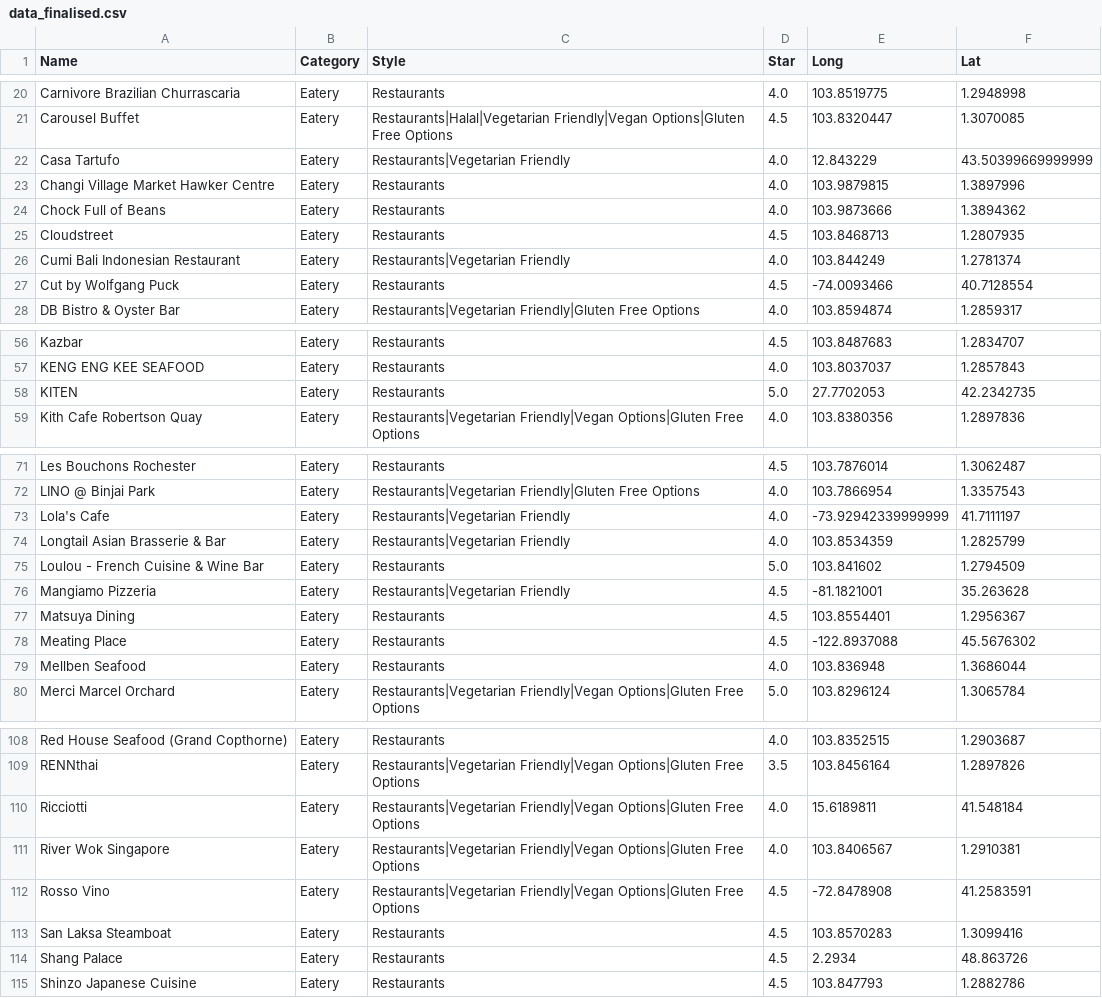
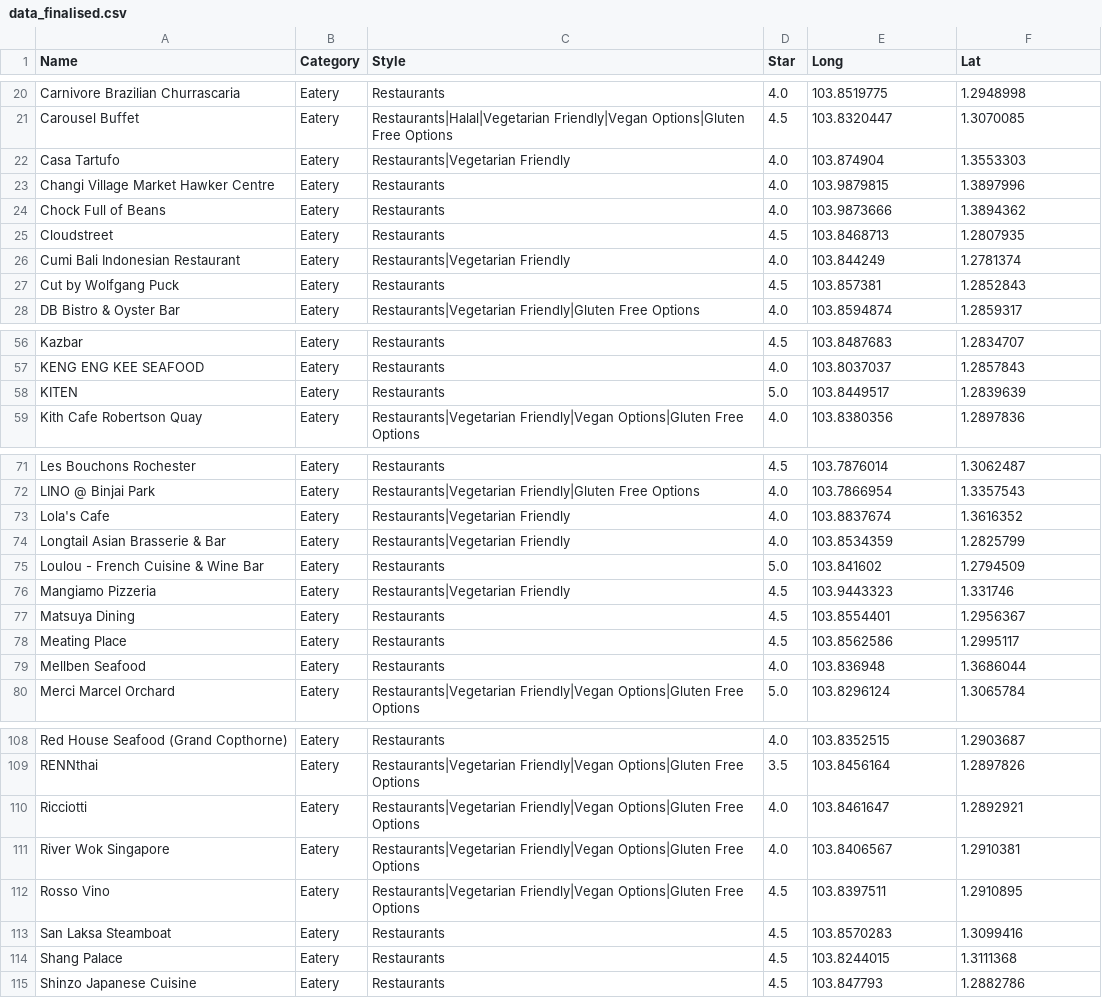
Before and after one commit to nailahgucon/CZ4034-IRProject-Group24, a CSV file: backend/data/data_finalised.csv, drawn as a sheet; only a part is shown, gaps mark what is left out; the diff covers the shown part only.

```diff
--- a/backend/data/data_finalised.csv
+++ b/backend/data/data_finalised.csv
@@ -21,3 +21,3 @@ Carnivore Brazilian Churrascaria,Eatery,Restaurants,4.0,103.8519775,1.2948998
 Carousel Buffet,Eatery,Restaurants|Halal|Vegetarian Friendly|Vegan Options|Gluten Free Options,4.5,103.8320447,1.3070085
-Casa Tartufo,Eatery,Restaurants|Vegetarian Friendly,4.0,12.843229,43.50399669999999
+Casa Tartufo,Eatery,Restaurants|Vegetarian Friendly,4.0,103.874904,1.3553303
 Changi Village Market Hawker Centre,Eatery,Restaurants,4.0,103.9879815,1.3897996
@@ -26,3 +26,3 @@ Cloudstreet,Eatery,Restaurants,4.5,103.8468713,1.2807935
 Cumi Bali Indonesian Restaurant,Eatery,Restaurants|Vegetarian Friendly,4.0,103.844249,1.2781374
-Cut by Wolfgang Puck,Eatery,Restaurants,4.5,-74.0093466,40.7128554
+Cut by Wolfgang Puck,Eatery,Restaurants,4.5,103.857381,1.2852843
 DB Bistro & Oyster Bar,Eatery,Restaurants|Vegetarian Friendly|Gluten Free Options,4.0,103.8594874,1.2859317
@@ -57,3 +57,3 @@ Kazbar,Eatery,Restaurants,4.5,103.8487683,1.2834707
 KENG ENG KEE SEAFOOD,Eatery,Restaurants,4.0,103.8037037,1.2857843
-KITEN,Eatery,Restaurants,5.0,27.7702053,42.2342735
+KITEN,Eatery,Restaurants,5.0,103.8449517,1.2839639
 Kith Cafe Robertson Quay,Eatery,Restaurants|Vegetarian Friendly|Vegan Options|Gluten Free Options,4.0,103.8380356,1.2897836
@@ -72,8 +72,8 @@ Les Bouchons Rochester,Eatery,Restaurants,4.5,103.7876014,1.3062487
 LINO @ Binjai Park,Eatery,Restaurants|Vegetarian Friendly|Gluten Free Options,4.0,103.7866954,1.3357543
-Lola's Cafe,Eatery,Restaurants|Vegetarian Friendly,4.0,-73.92942339999999,41.7111197
+Lola's Cafe,Eatery,Restaurants|Vegetarian Friendly,4.0,103.8837674,1.3616352
 Longtail Asian Brasserie & Bar,Eatery,Restaurants|Vegetarian Friendly,4.0,103.8534359,1.2825799
 Loulou - French Cuisine & Wine Bar,Eatery,Restaurants,5.0,103.841602,1.2794509
-Mangiamo Pizzeria,Eatery,Restaurants|Vegetarian Friendly,4.5,-81.1821001,35.263628
+Mangiamo Pizzeria,Eatery,Restaurants|Vegetarian Friendly,4.5,103.9443323,1.331746
 Matsuya Dining,Eatery,Restaurants,4.5,103.8554401,1.2956367
-Meating Place,Eatery,Restaurants,4.5,-122.8937088,45.5676302
+Meating Place,Eatery,Restaurants,4.5,103.8562586,1.2995117
 Mellben Seafood,Eatery,Restaurants,4.0,103.836948,1.3686044
@@ -109,7 +109,7 @@ Red House Seafood (Grand Copthorne),Eatery,Restaurants,4.0,103.8352515,1.2903687
 RENNthai,Eatery,Restaurants|Vegetarian Friendly|Vegan Options|Gluten Free Options,3.5,103.8456164,1.2897826
-Ricciotti,Eatery,Restaurants|Vegetarian Friendly|Vegan Options|Gluten Free Options,4.0,15.6189811,41.548184
+Ricciotti,Eatery,Restaurants|Vegetarian Friendly|Vegan Options|Gluten Free Options,4.0,103.8461647,1.2892921
 River Wok Singapore,Eatery,Restaurants|Vegetarian Friendly|Vegan Options|Gluten Free Options,4.0,103.8406567,1.2910381
-Rosso Vino,Eatery,Restaurants|Vegetarian Friendly|Vegan Options|Gluten Free Options,4.5,-72.8478908,41.2583591
+Rosso Vino,Eatery,Restaurants|Vegetarian Friendly|Vegan Options|Gluten Free Options,4.5,103.8397511,1.2910895
 San Laksa Steamboat,Eatery,Restaurants,4.5,103.8570283,1.3099416
-Shang Palace,Eatery,Restaurants,4.5,2.2934,48.863726
+Shang Palace,Eatery,Restaurants,4.5,103.8244015,1.3111368
 Shinzo Japanese Cuisine,Eatery,Restaurants,4.5,103.847793,1.2882786
```
Also changed, not shown: 47 edited cells elsewhere in this file, 4 other files.
